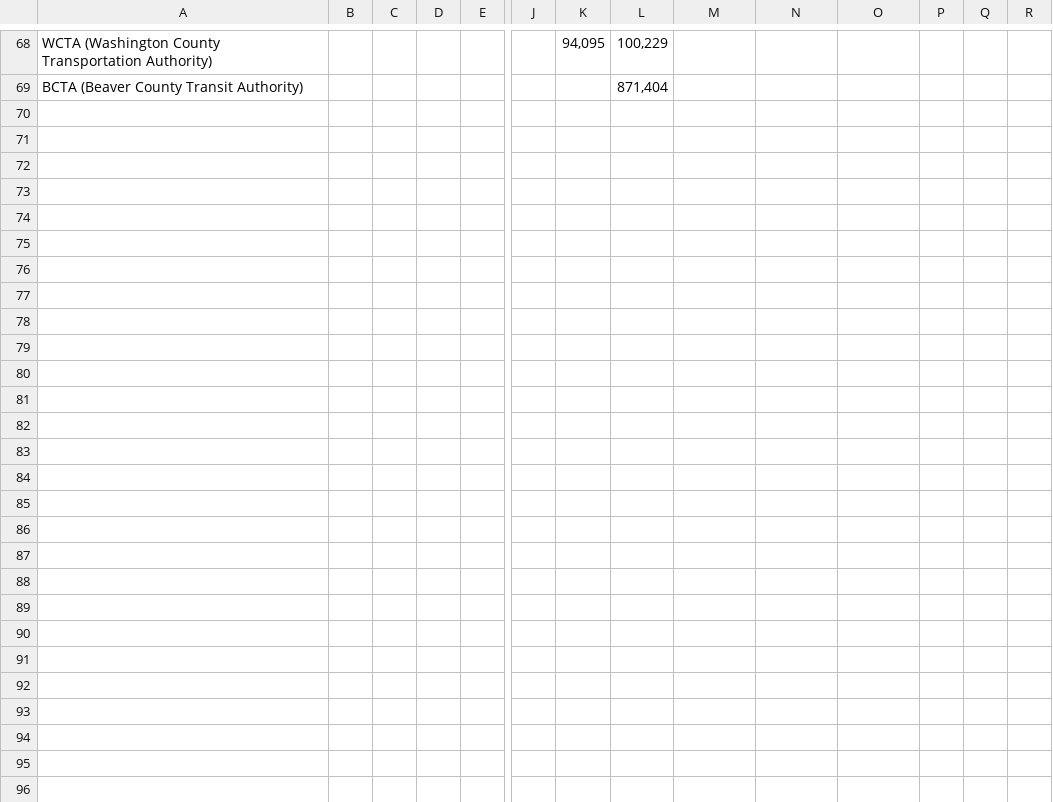
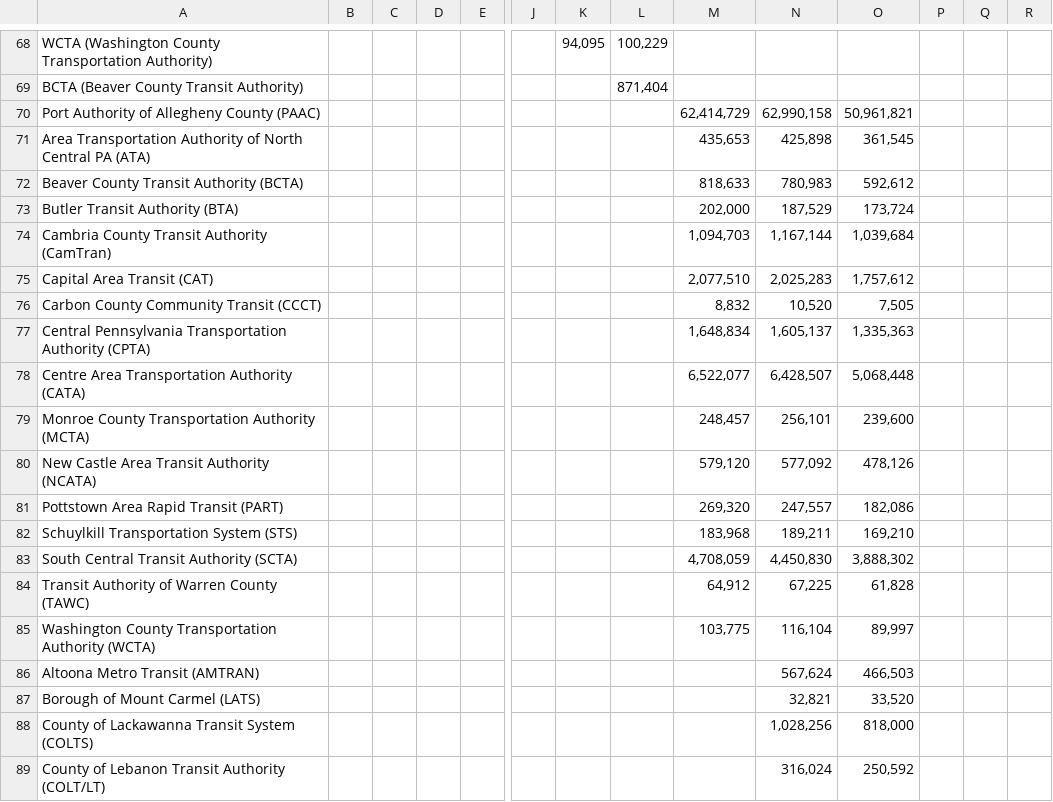
Before and after one commit to garrison2/pennDOT_annual_report_parsing, a CSV file: results/02-Total Passengers.csv, drawn as a sheet; only a part is shown, gaps mark what is left out; rows hold the shown columns only; the diff covers the shown part only; the diff names each change by its address in the sheet, - before the commit and + after, or states it on an @@ line.

```diff
--- a/results/02-Total Passengers.csv
+++ b/results/02-Total Passengers.csv
+row 70: Port Authority of Allegheny County (PAAC) |  |  |  |  |  |  |  | 62,414,729 | 62,990,158 | 50,961,821
+row 71: Area Transportation Authority of North Central PA (ATA) |  |  |  |  |  |  |  | 435,653 | 425,898 | 361,545
+row 72: Beaver County Transit Authority (BCTA) |  |  |  |  |  |  |  | 818,633 | 780,983 | 592,612
+row 73: Butler Transit Authority (BTA) |  |  |  |  |  |  |  | 202,000 | 187,529 | 173,724
+row 74: Cambria County Transit Authority (CamTran) |  |  |  |  |  |  |  | 1,094,703 | 1,167,144 | 1,039,684
+row 75: Capital Area Transit (CAT) |  |  |  |  |  |  |  | 2,077,510 | 2,025,283 | 1,757,612
+row 76: Carbon County Community Transit (CCCT) |  |  |  |  |  |  |  | 8,832 | 10,520 | 7,505
+row 77: Central Pennsylvania Transportation Authority (CPTA) |  |  |  |  |  |  |  | 1,648,834 | 1,605,137 | 1,335,363
+row 78: Centre Area Transportation Authority (CATA) |  |  |  |  |  |  |  | 6,522,077 | 6,428,507 | 5,068,448
+row 79: Monroe County Transportation Authority (MCTA) |  |  |  |  |  |  |  | 248,457 | 256,101 | 239,600
+row 80: New Castle Area Transit Authority (NCATA) |  |  |  |  |  |  |  | 579,120 | 577,092 | 478,126
+row 81: Pottstown Area Rapid Transit (PART) |  |  |  |  |  |  |  | 269,320 | 247,557 | 182,086
+row 82: Schuylkill Transportation System (STS) |  |  |  |  |  |  |  | 183,968 | 189,211 | 169,210
+row 83: South Central Transit Authority (SCTA) |  |  |  |  |  |  |  | 4,708,059 | 4,450,830 | 3,888,302
+row 84: Transit Authority of Warren County (TAWC) |  |  |  |  |  |  |  | 64,912 | 67,225 | 61,828
+row 85: Washington County Transportation Authority (WCTA) |  |  |  |  |  |  |  | 103,775 | 116,104 | 89,997
+row 86: Altoona Metro Transit (AMTRAN) |  |  |  |  |  |  |  |  | 567,624 | 466,503
+row 87: Borough of Mount Carmel (LATS) |  |  |  |  |  |  |  |  | 32,821 | 33,520
+row 88: County of Lackawanna Transit System (COLTS) |  |  |  |  |  |  |  |  | 1,028,256 | 818,000
+row 89: County of Lebanon Transit Authority (COLT/LT) |  |  |  |  |  |  |  |  | 316,024 | 250,592
```
Also changed, not shown: 13 added rows elsewhere in this file, results/01-Population.csv, results/04-Revenue Vehicle Miles.csv, 34 other files.
